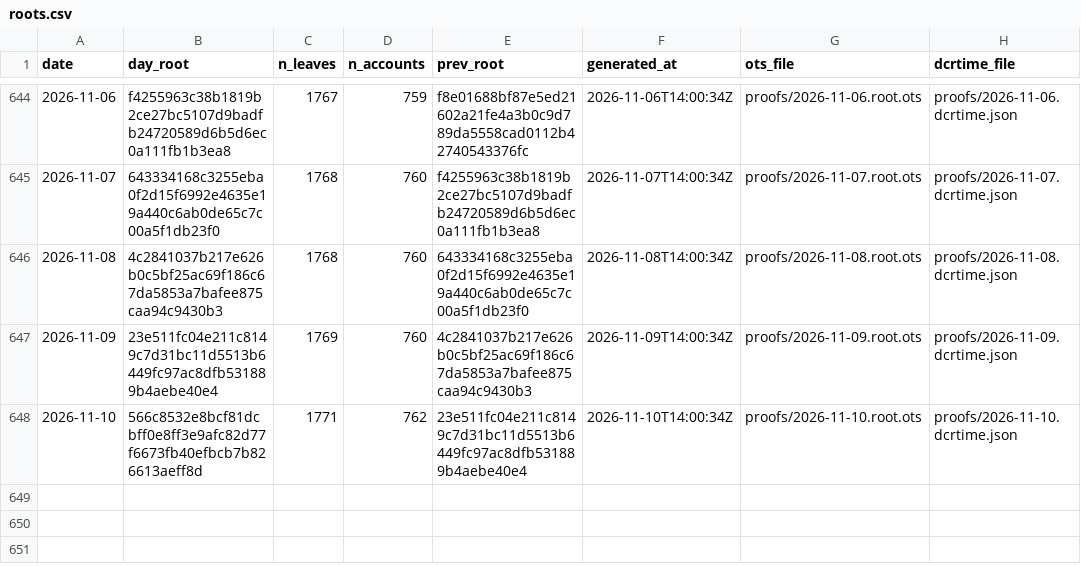
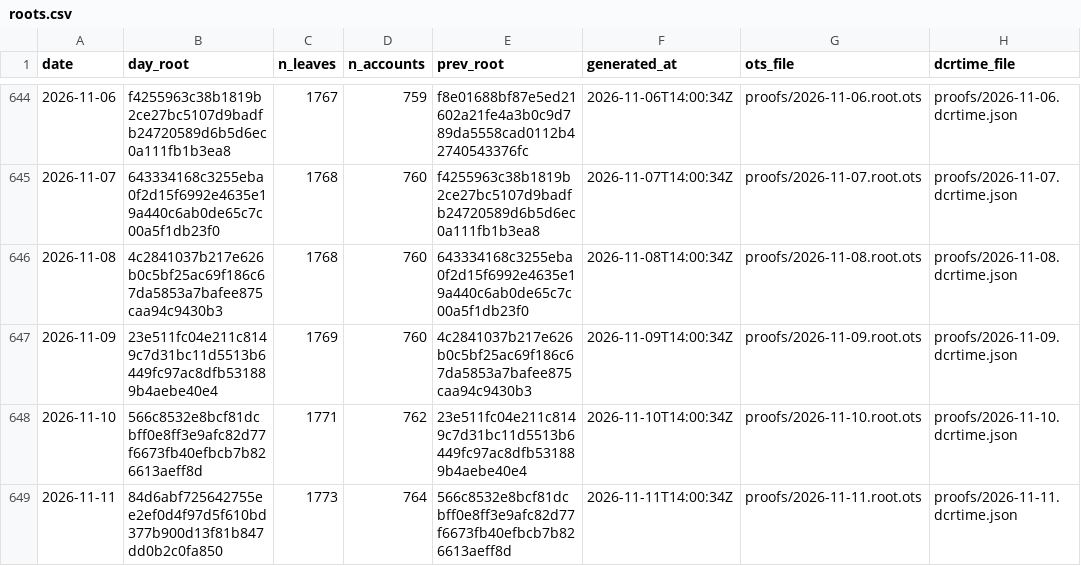
Before and after one commit to Recompound/track-record, a CSV file: roots.csv, drawn as a sheet; only a part is shown, gaps mark what is left out; the diff names each change by its address in the sheet, - before the commit and + after, or states it on an @@ line.

Commit message:
anchor 2026-11-11: root 84d6abf725642755

```diff
--- a/roots.csv
+++ b/roots.csv
+row 649: 2026-11-11 | 84d6abf725642755ee2ef0d4f97d5f610bd377b900d13f81b847dd0b2c0fa850 | 1773 | 764 | 566c8532e8bcf81dcbff0e8ff3e9afc82d77f6673fb40efbcb7b826613aeff8d | 2026-11-11T14:00:34Z | proofs/2026-11-11.root.ots | proofs/2026-11-11.dcrtime.json
```
Also changed, not shown: 5 other files.
